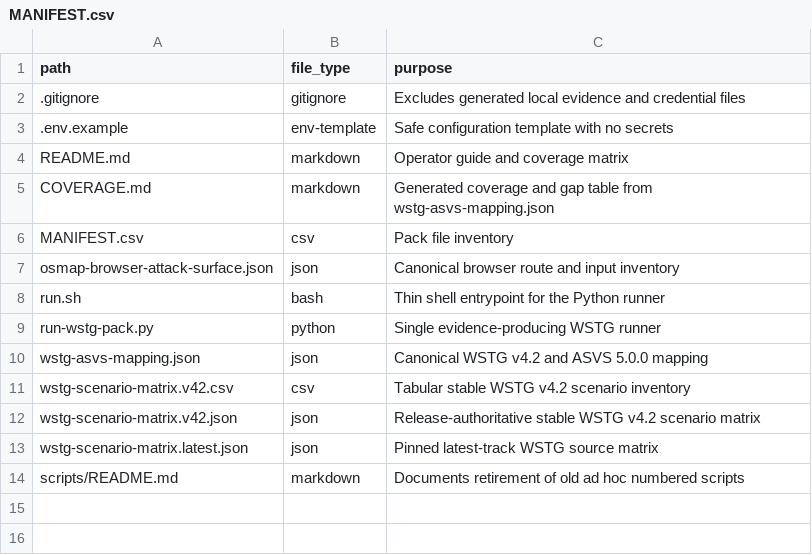
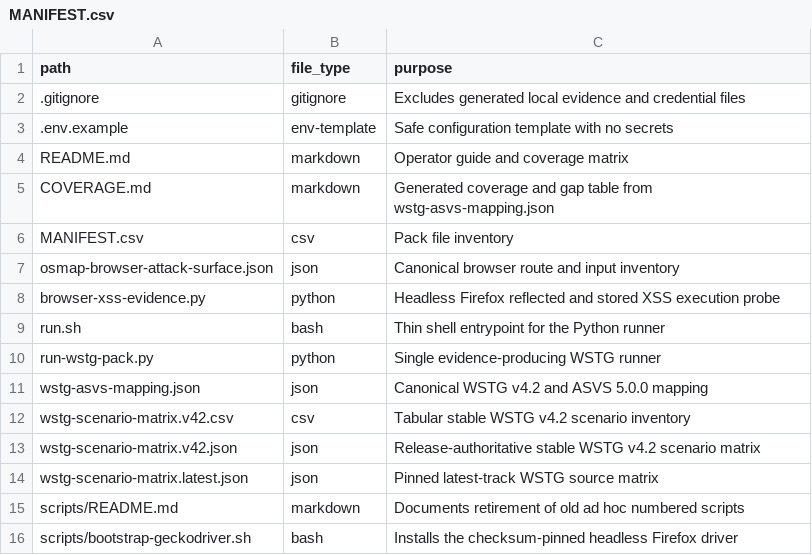
Before and after one commit to unattributed/OSMAP, a CSV file: maint/wstg-testing-pack/MANIFEST.csv, drawn as a sheet; the diff names each change by its address in the sheet, - before the commit and + after, or states it on an @@ line.

```diff
--- a/maint/wstg-testing-pack/MANIFEST.csv
+++ b/maint/wstg-testing-pack/MANIFEST.csv
+row 8: browser-xss-evidence.py | python | Headless Firefox reflected and stored XSS execution probe
+row 16: scripts/bootstrap-geckodriver.sh | bash | Installs the checksum-pinned headless Firefox driver
```
Also changed, not shown: 11 other files.
